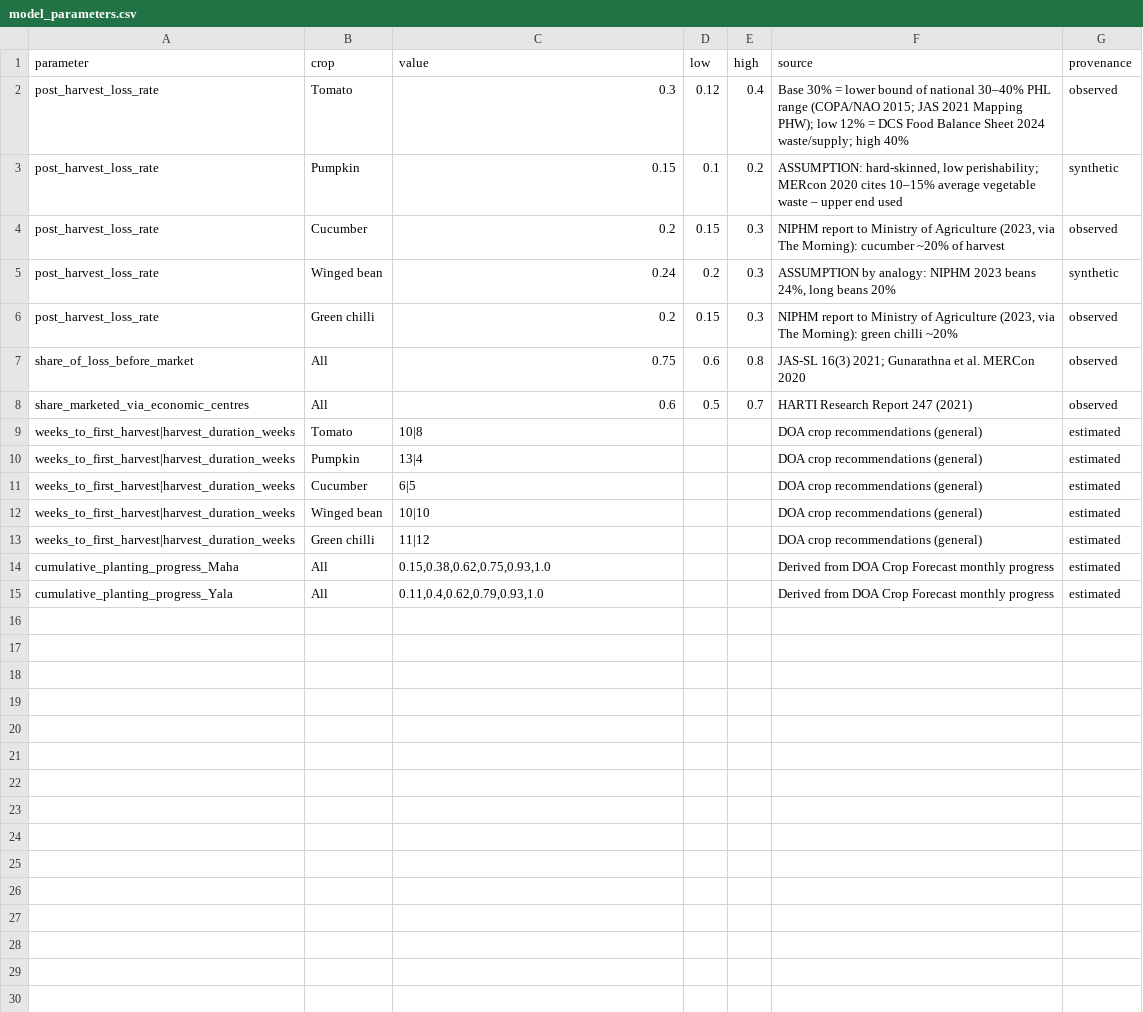
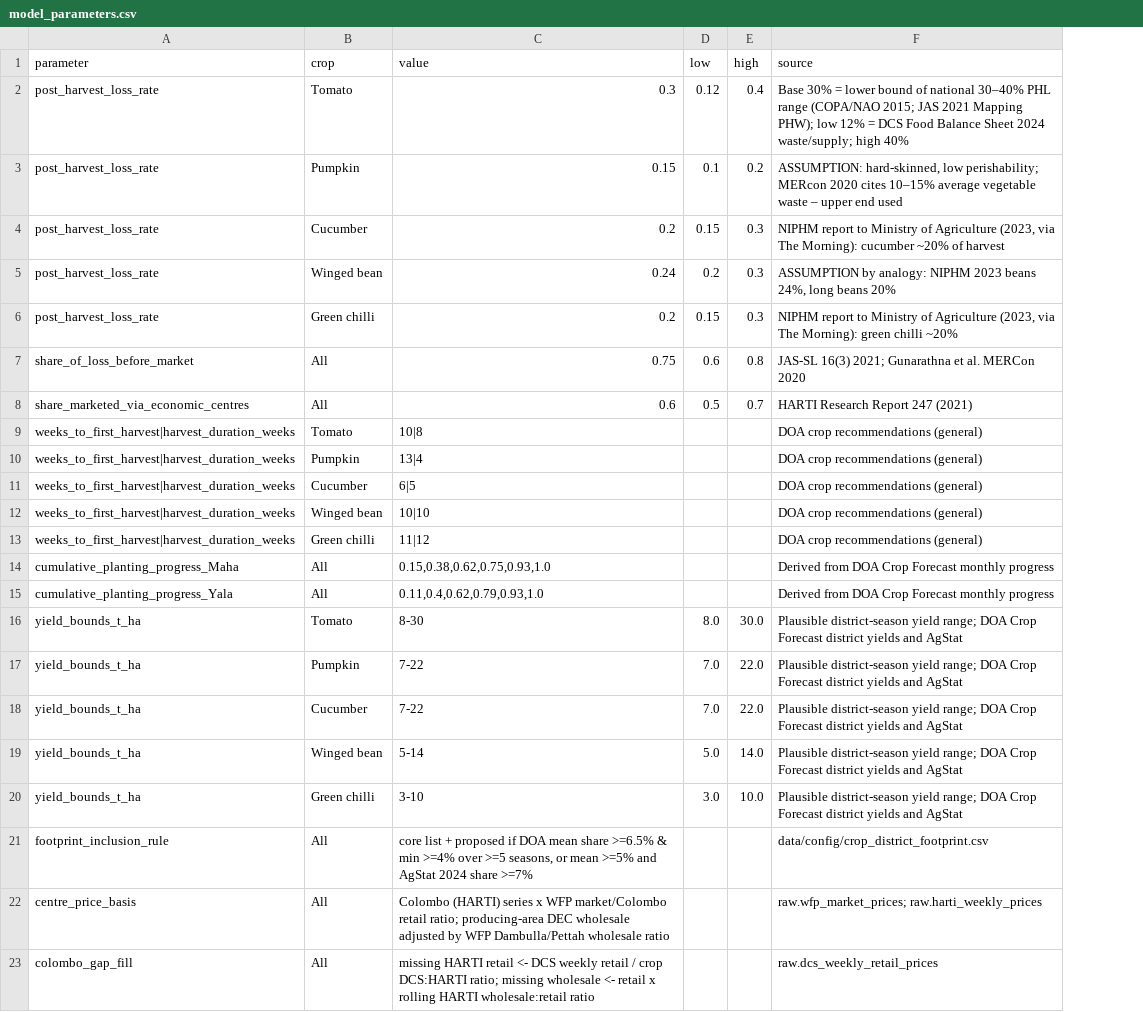
Before and after one commit to Vegetable-Glut-Early-Warning-System/glut-ews, a CSV file: docs/model_parameters.csv, drawn as a sheet; removed rows and columns are numbered as before the commit, all else as after; the diff names each change by its address in the sheet, - before the commit and + after, or states it on an @@ line.

Commit message:
Dataset v1.2

```diff
--- a/docs/model_parameters.csv
+++ b/docs/model_parameters.csv
-column G (provenance), rows 2-15: observed | synthetic | observed | synthetic | observed | observed | observed | estimated | estimated | estimated | estimated | estimated | estimated | estimated
+row 16: yield_bounds_t_ha | Tomato | 8-30 | 8.0 | 30.0 | Plausible district-season yield range; DOA Crop Forecast district yields and AgStat
+row 17: yield_bounds_t_ha | Pumpkin | 7-22 | 7.0 | 22.0 | Plausible district-season yield range; DOA Crop Forecast district yields and AgStat
+row 18: yield_bounds_t_ha | Cucumber | 7-22 | 7.0 | 22.0 | Plausible district-season yield range; DOA Crop Forecast district yields and AgStat
+row 19: yield_bounds_t_ha | Winged bean | 5-14 | 5.0 | 14.0 | Plausible district-season yield range; DOA Crop Forecast district yields and AgStat
+row 20: yield_bounds_t_ha | Green chilli | 3-10 | 3.0 | 10.0 | Plausible district-season yield range; DOA Crop Forecast district yields and AgStat
+row 21: footprint_inclusion_rule | All | core list + proposed if DOA mean share >=6.5% & min >=4% over >=5 seasons, or mean >=5% and AgStat 2024 share >=7% |  |  | data/config/crop_district_footprint.csv
+row 22: centre_price_basis | All | Colombo (HARTI) series x WFP market/Colombo retail ratio; producing-area DEC wholesale adjusted by WFP Dambulla/Pettah wholesale ratio |  |  | raw.wfp_market_prices; raw.harti_weekly_prices
+row 23: colombo_gap_fill | All | missing HARTI retail <- DCS weekly retail / crop DCS:HARTI ratio; missing wholesale <- retail x rolling HARTI wholesale:retail ratio |  |  | raw.dcs_weekly_retail_prices
```
Also changed, not shown: data/raw/source_manifest.csv, docs/data_dictionary.csv, 54 other files.
